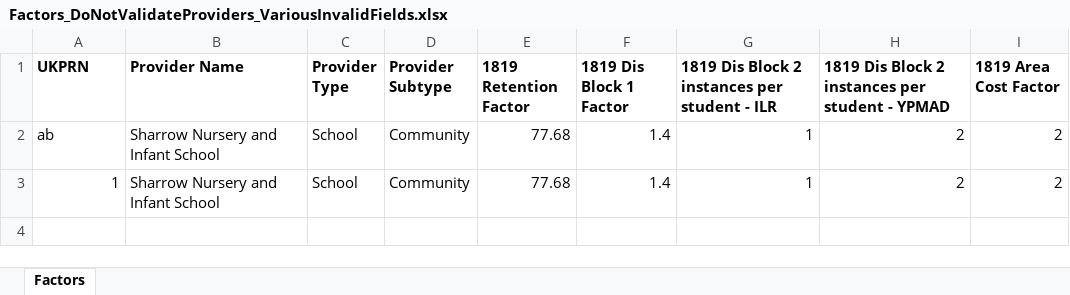
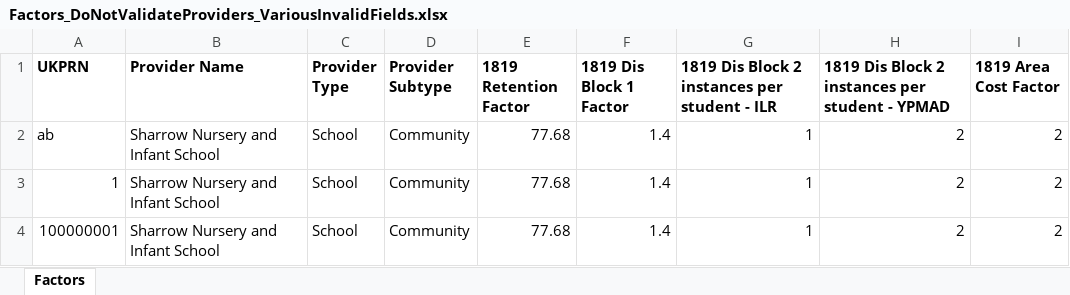
Before and after one commit to SkillsFundingAgency/CFS-Backend, an Excel workbook: CalculateFunding.Services.Datasets.UnitTests/TestItems/Factors_DoNotValidateProviders_VariousInvalidFields.xlsx, sheet Factors, drawn as a sheet; values as stored, in another font and other column widths than the file's, no borders; the diff names each change by its address in the sheet, - before the commit and + after, or states it on an @@ line.

Commit message:
Merged PR 11409: Update provider id range max value
Update provider id range max value

Related work items: #62954

```diff
--- a/CalculateFunding.Services.Datasets.UnitTests/TestItems/Factors_DoNotValidateProviders_VariousInvalidFields.xlsx (sheet Factors)
+++ b/CalculateFunding.Services.Datasets.UnitTests/TestItems/Factors_DoNotValidateProviders_VariousInvalidFields.xlsx (sheet Factors)
+row 4: 100000001 | Sharrow Nursery and Infant School | School | Community | 77.68 | 1.4 | 1 | 2 | 2
```
Also changed, not shown: 3 other files.
